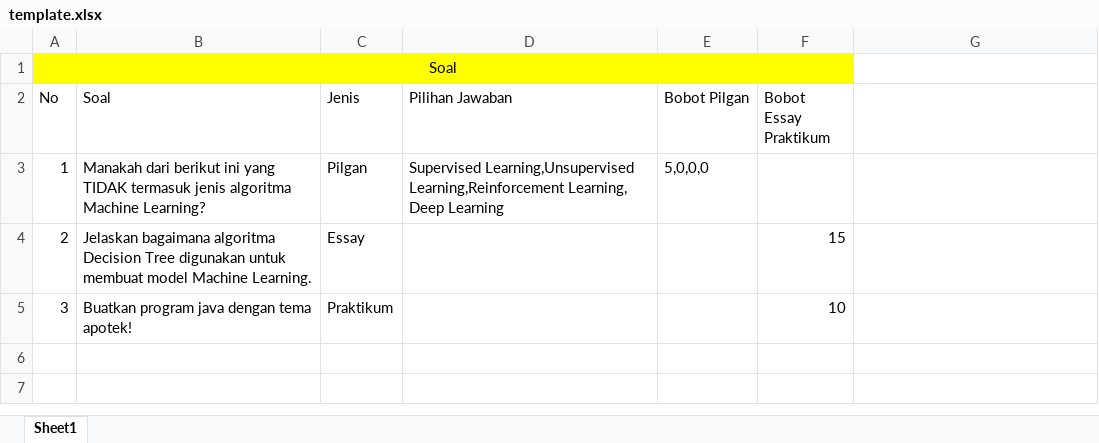
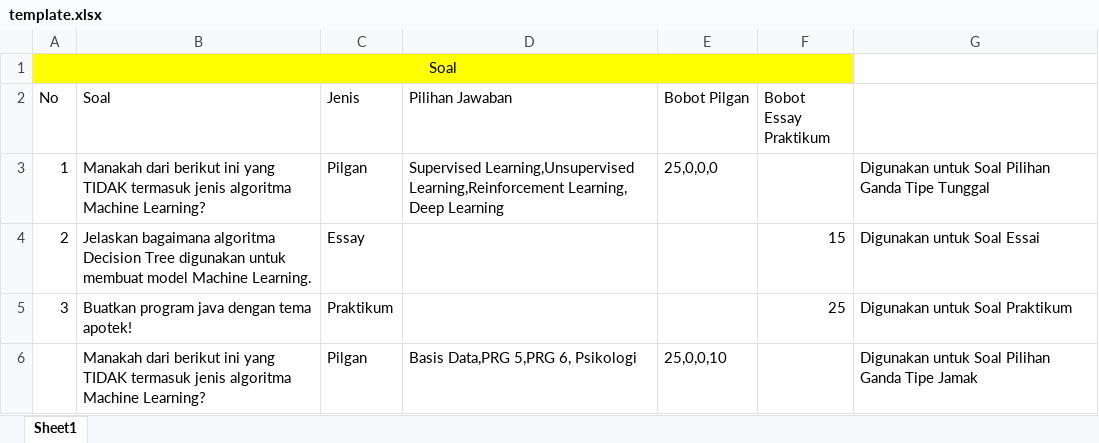
Before and after one commit to mingmingang/P-Know_FIX, an Excel workbook: pknow/public/template.xlsx, sheet Sheet1, drawn as a sheet; values as stored, in another font and other column widths than the file's, no borders; the diff names each change by its address in the sheet, - before the commit and + after, or states it on an @@ line.

```diff
--- a/pknow/public/template.xlsx (sheet Sheet1)
+++ b/pknow/public/template.xlsx (sheet Sheet1)
-E3 (Bobot Pilgan): 5,0,0,0
+E3 (Bobot Pilgan): 25,0,0,0
-G3: (empty)
+G3: Digunakan untuk Soal Pilihan Ganda Tipe Tunggal
-G4: (empty)
+G4: Digunakan untuk Soal Essai
-F5 (Bobot Essay Praktikum): 10
+F5 (Bobot Essay Praktikum): 25
-G5: (empty)
+G5: Digunakan untuk Soal Praktikum
+row 6:  | Manakah dari berikut ini yang TIDAK termasuk jenis algoritma Machine Learning? | Pilgan | Basis Data,PRG 5,PRG 6, Psikologi | 25,0,0,10 |  | Digunakan untuk Soal Pilihan Ganda Tipe Jamak
```
Also changed, not shown: 41 other files.
